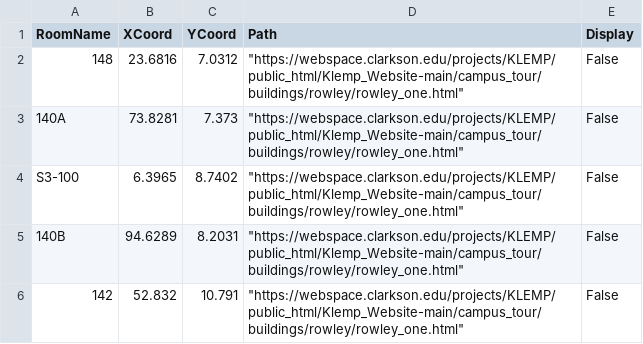
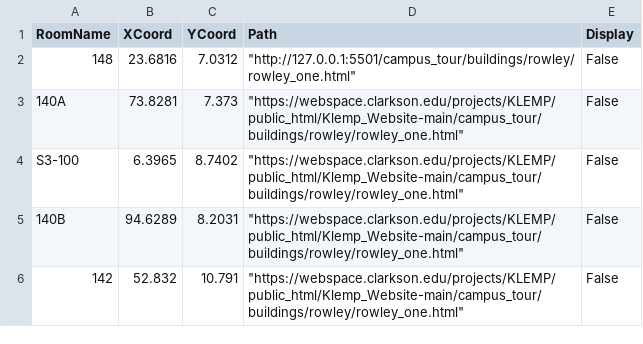
Before and after one commit to 0dink/Klemp_Website, a CSV file: campus_tour/CSV_files/rowley_first_floor_table.csv, drawn as a sheet; only a part is shown.

Commit message:
fixed rowley

```diff
--- a/campus_tour/CSV_files/rowley_first_floor_table.csv
+++ b/campus_tour/CSV_files/rowley_first_floor_table.csv
@@ -1,3 +1,3 @@
 RoomName,XCoord,YCoord,Path,Display
-148,23.6816,7.0312,"""https://webspace.clarkson.edu/projects/KLEMP/public_html/Klemp_Website-main/campus_tour/buildings/rowley/rowley_one.html""",False
+148,23.6816,7.0312,"""http://127.0.0.1:5501/campus_tour/buildings/rowley/rowley_one.html""",False
 140A,73.8281,7.373,"""https://webspace.clarkson.edu/projects/KLEMP/public_html/Klemp_Website-main/campus_tour/buildings/rowley/rowley_one.html""",False
```
Also changed, not shown: campus_tour/CSV_files/rowley_second_floor_table.csv, 4 other files.
